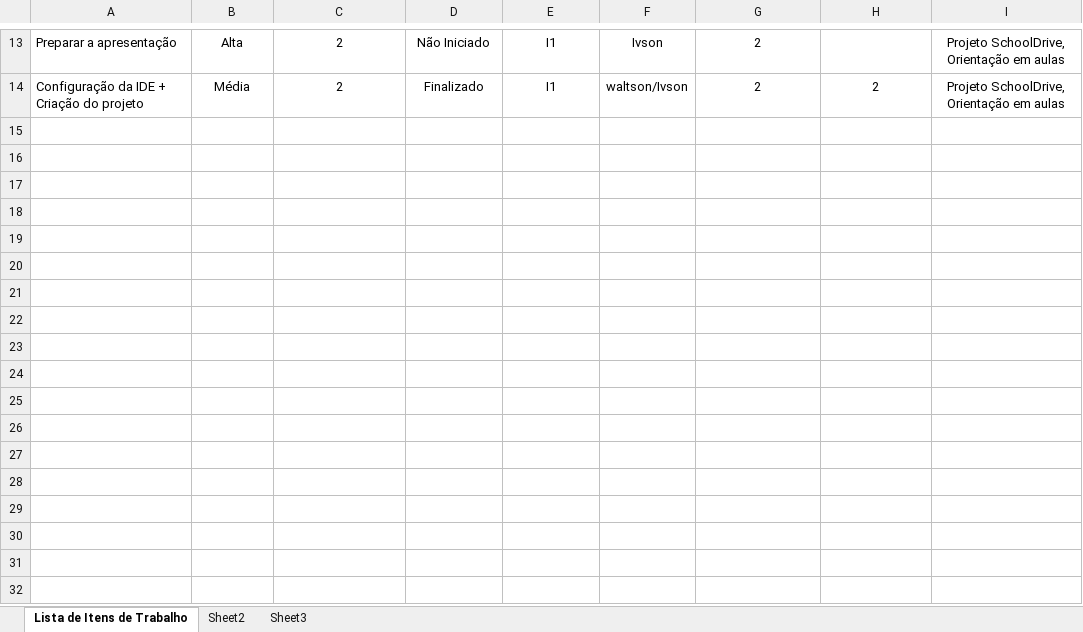
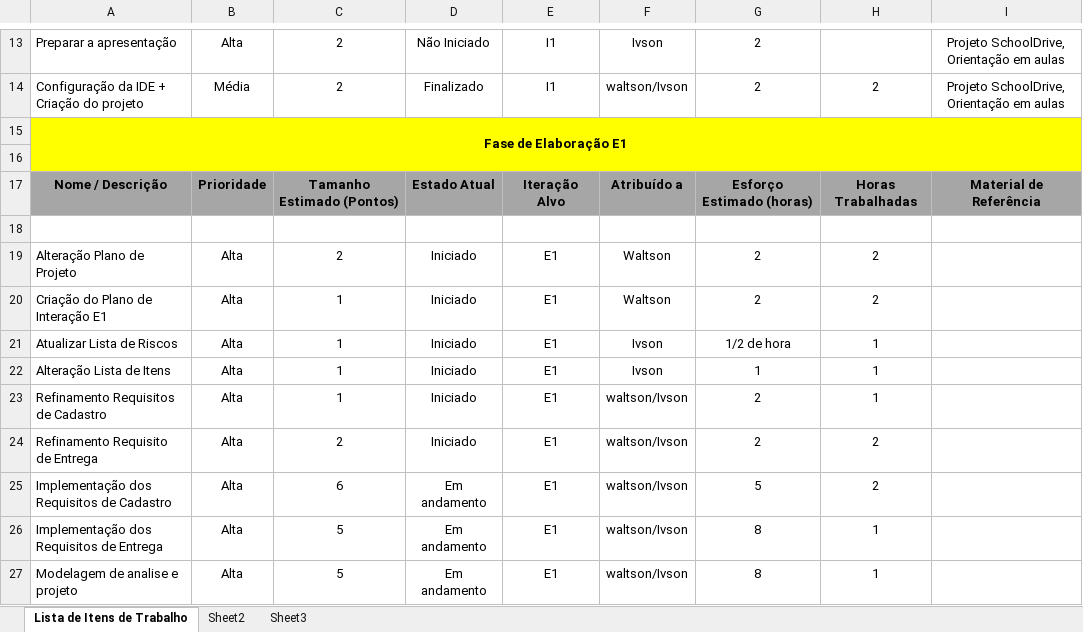
Before and after one commit to IvsonCosta/RecTourist, an Excel workbook: planejamento/RT_Lista_Itens.xlsx, sheet Lista de Itens de Trabalho, drawn as a sheet; only a part is shown, gaps mark what is left out; values as stored, in another font and other column widths than the file's, no borders; the diff names each change by its address in the sheet, - before the commit and + after, or states it on an @@ line.

Commit message:
Atualizações e correções de artefatos

```diff
--- a/planejamento/RT_Lista_Itens.xlsx (sheet Lista de Itens de Trabalho)
+++ b/planejamento/RT_Lista_Itens.xlsx (sheet Lista de Itens de Trabalho)
+row 15: Fase de Elaboração E1
+row 16: (empty)
+row 17: Nome / Descrição | Prioridade | Tamanho Estimado (Pontos) | Estado Atual | Iteração Alvo | Atribuído a | Esforço Estimado (horas) | Horas Trabalhadas | Material de Referência
+row 18: (empty)
+row 19: Alteração Plano de Projeto | Alta | 2 | Iniciado | E1 | Waltson | 2 | 2
+row 20: Criação do Plano de Interação E1 | Alta | 1 | Iniciado | E1 | Waltson | 2 | 2
+row 21: Atualizar Lista de Riscos | Alta | 1 | Iniciado | E1 | Ivson | 1/2 de hora | 1
+row 22: Alteração Lista de Itens | Alta | 1 | Iniciado | E1 | Ivson | 1 | 1
+row 23: Refinamento Requisitos de Cadastro | Alta | 1 | Iniciado | E1 | waltson/Ivson | 2 | 1
+row 24: Refinamento Requisito de Entrega | Alta | 2 | Iniciado | E1 | waltson/Ivson | 2 | 2
+row 25: Implementação dos Requisitos de Cadastro | Alta | 6 | Em andamento | E1 | waltson/Ivson | 5 | 2
+row 26: Implementação dos Requisitos de Entrega | Alta | 5 | Em andamento | E1 | waltson/Ivson | 8 | 1
+row 27: Modelagem de analise e projeto | Alta | 5 | Em andamento | E1 | waltson/Ivson | 8 | 1
```
Also changed, not shown: 3 other files.
